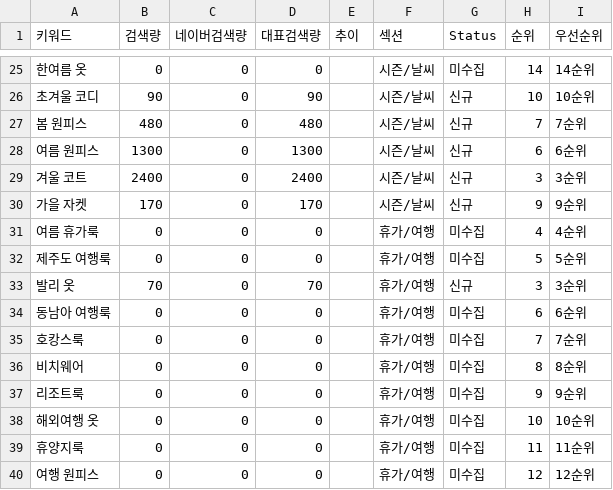
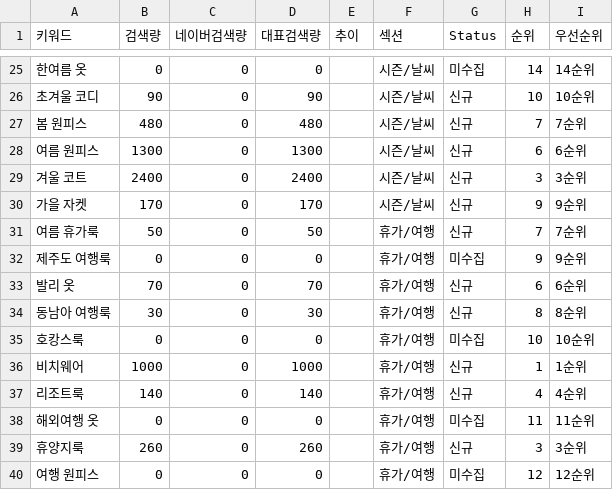
Before and after one commit to lee7120-creator/lf-dashboard, a CSV file: data/cep_keyword_research.csv, drawn as a sheet; only a part is shown, gaps mark what is left out; the diff covers the shown part only.

```diff
--- a/data/cep_keyword_research.csv
+++ b/data/cep_keyword_research.csv
@@ -30,11 +30,11 @@
 가을 자켓,170,0,170,,시즌/날씨,신규,9,9순위
-여름 휴가룩,0,0,0,,휴가/여행,미수집,4,4순위
-제주도 여행룩,0,0,0,,휴가/여행,미수집,5,5순위
-발리 옷,70,0,70,,휴가/여행,신규,3,3순위
-동남아 여행룩,0,0,0,,휴가/여행,미수집,6,6순위
-호캉스룩,0,0,0,,휴가/여행,미수집,7,7순위
-비치웨어,0,0,0,,휴가/여행,미수집,8,8순위
-리조트룩,0,0,0,,휴가/여행,미수집,9,9순위
-해외여행 옷,0,0,0,,휴가/여행,미수집,10,10순위
-휴양지룩,0,0,0,,휴가/여행,미수집,11,11순위
+여름 휴가룩,50,0,50,,휴가/여행,신규,7,7순위
+제주도 여행룩,0,0,0,,휴가/여행,미수집,9,9순위
+발리 옷,70,0,70,,휴가/여행,신규,6,6순위
+동남아 여행룩,30,0,30,,휴가/여행,신규,8,8순위
+호캉스룩,0,0,0,,휴가/여행,미수집,10,10순위
+비치웨어,1000,0,1000,,휴가/여행,신규,1,1순위
+리조트룩,140,0,140,,휴가/여행,신규,4,4순위
+해외여행 옷,0,0,0,,휴가/여행,미수집,11,11순위
+휴양지룩,260,0,260,,휴가/여행,신규,3,3순위
 여행 원피스,0,0,0,,휴가/여행,미수집,12,12순위
```
Also changed, not shown: 155 edited cells elsewhere in this file, .cep_semrush_vol.csv, 3 other files.
